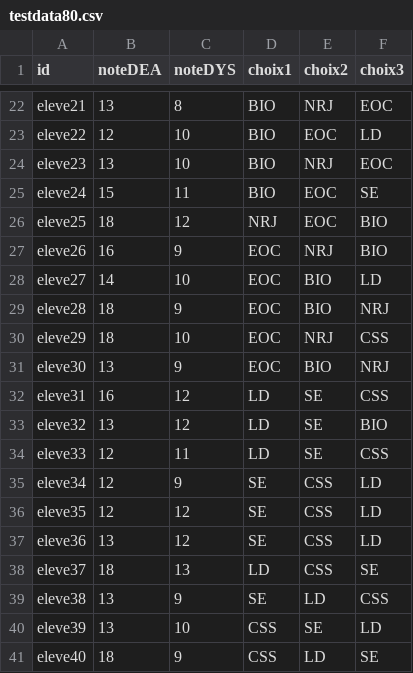
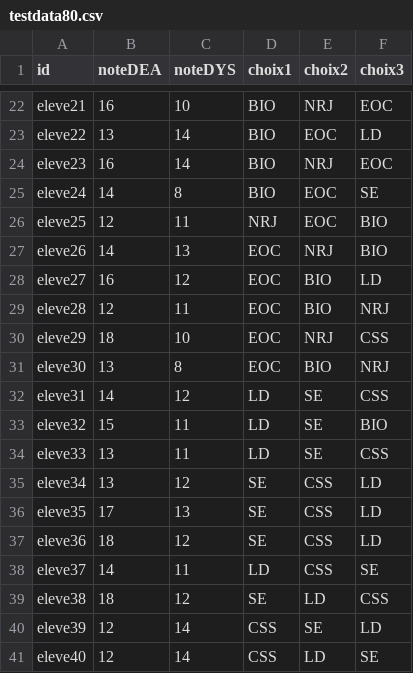
Before and after one commit to Xiaps/IAChoixOption, a CSV file: testdata80.csv, drawn as a sheet; only a part is shown, gaps mark what is left out; the diff covers the shown part only; the diff names each change by its address in the sheet, - before the commit and + after, or states it on an @@ line.

```diff
--- a/testdata80.csv
+++ b/testdata80.csv
-B22 (noteDEA): 13
+B22 (noteDEA): 16
-C22 (noteDYS): 8
+C22 (noteDYS): 10
-B23 (noteDEA): 12
+B23 (noteDEA): 13
-C23:C24 (noteDYS): 10
+C23:C24 (noteDYS): 14
-B24 (noteDEA): 13
+B24 (noteDEA): 16
-B25 (noteDEA): 15
+B25 (noteDEA): 14
-C25 (noteDYS): 11
+C25 (noteDYS): 8
-B26 (noteDEA): 18
+B26 (noteDEA): 12
-C26 (noteDYS): 12
+C26 (noteDYS): 11
-B27 (noteDEA): 16
+B27 (noteDEA): 14
-C27 (noteDYS): 9
+C27 (noteDYS): 13
-B28 (noteDEA): 14
+B28 (noteDEA): 16
-C28 (noteDYS): 10
+C28 (noteDYS): 12
-B29 (noteDEA): 18
+B29 (noteDEA): 12
-C29 (noteDYS): 9
+C29 (noteDYS): 11
-C31 (noteDYS): 9
+C31 (noteDYS): 8
-B32 (noteDEA): 16
+B32 (noteDEA): 14
-B33 (noteDEA): 13
+B33 (noteDEA): 15
-C33 (noteDYS): 12
+C33 (noteDYS): 11
-B34:B35 (noteDEA): 12
+B34:B35 (noteDEA): 13
-C35 (noteDYS): 9
+C35 (noteDYS): 12
-B36 (noteDEA): 12
+B36 (noteDEA): 17
-C36 (noteDYS): 12
+C36 (noteDYS): 13
-B37 (noteDEA): 13
+B37 (noteDEA): 18
-B38 (noteDEA): 18
+B38 (noteDEA): 14
-C38 (noteDYS): 13
+C38 (noteDYS): 11
-B39 (noteDEA): 13
+B39 (noteDEA): 18
-C39 (noteDYS): 9
+C39 (noteDYS): 12
-B40 (noteDEA): 13
+B40 (noteDEA): 12
-C40 (noteDYS): 10
+C40 (noteDYS): 14
-B41 (noteDEA): 18
+B41 (noteDEA): 12
-C41 (noteDYS): 9
+C41 (noteDYS): 14
```
Also changed, not shown: 103 edited cells elsewhere in this file, 2 other files.
